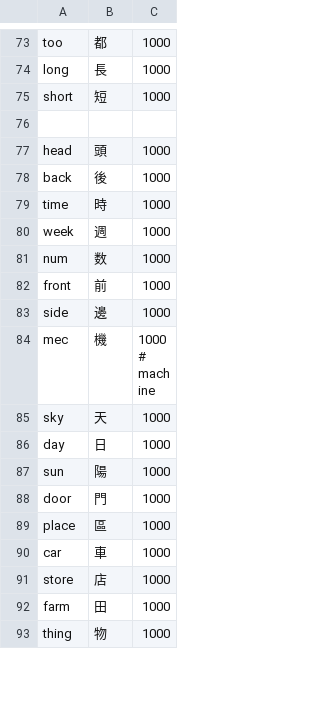
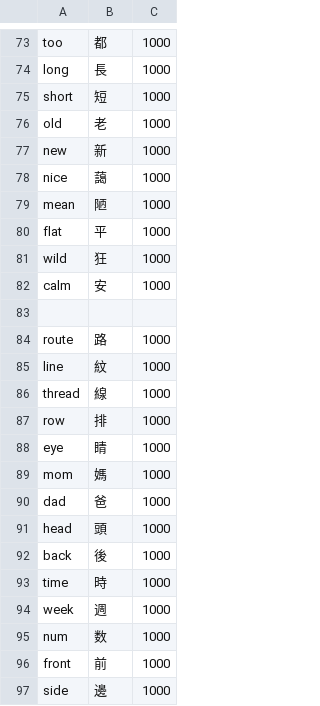
Before and after one commit to bclark27/SylSpeak, a CSV file: vocab.csv, drawn as a sheet; only a part is shown, gaps mark what is left out; the shorter side is filled out with more unchanged rows; the diff covers the shown part only.

```diff
--- a/vocab.csv
+++ b/vocab.csv
@@ -75,3 +75,17 @@ long,長,1000
 short,短,1000
+old,老,1000
+new,新,1000
+nice,藹,1000
+mean,陋,1000
+flat,平,1000
+wild,狂,1000
+calm,安,1000
 
+route,路,1000
+line,紋,1000
+thread,線,1000
+row,排,1000
+eye,睛,1000
+mom,媽,1000
+dad,爸,1000
 head,頭,1000
```
Also changed, not shown: 19 added rows and 1 edited cell elsewhere in this file, 1 other file.
